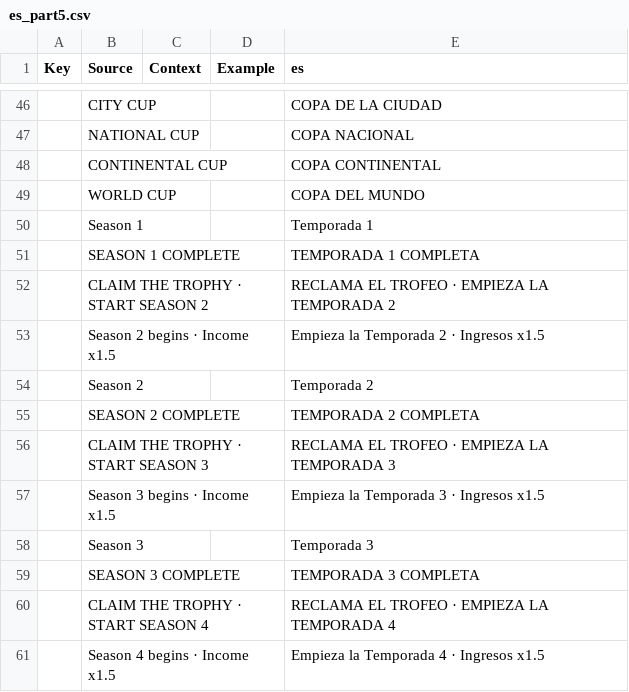
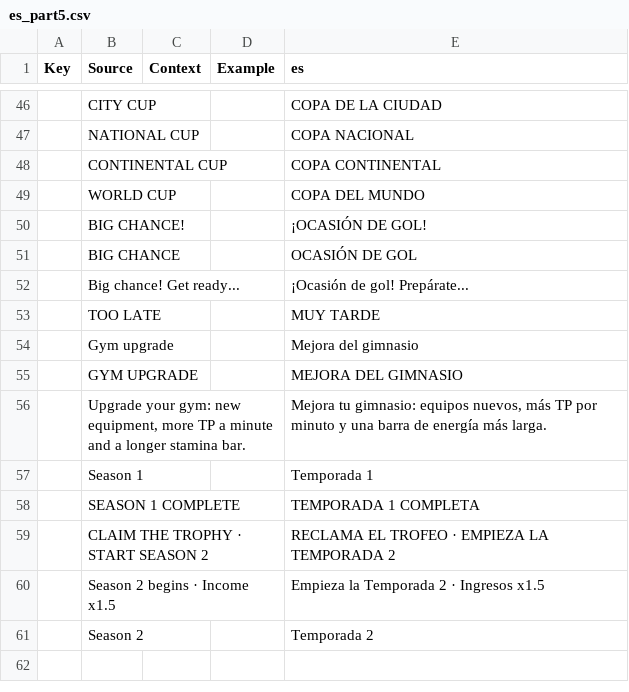
Before and after one commit to Lichu23/soccer-tycoon, a CSV file: tools/localization/parts/es_part5.csv, drawn as a sheet; only a part is shown, gaps mark what is left out.

```diff
--- a/tools/localization/parts/es_part5.csv
+++ b/tools/localization/parts/es_part5.csv
@@ -49,2 +49,9 @@ Key,Source,Context,Example,es
 ,WORLD CUP,,,COPA DEL MUNDO
+,BIG CHANCE!,,,¡OCASIÓN DE GOL!
+,BIG CHANCE,,,OCASIÓN DE GOL
+,Big chance! Get ready...,,,¡Ocasión de gol! Prepárate...
+,TOO LATE,,,MUY TARDE
+,Gym upgrade,,,Mejora del gimnasio
+,GYM UPGRADE,,,MEJORA DEL GIMNASIO
+,"Upgrade your gym: new equipment, more TP a minute and a longer stamina bar.",,,"Mejora tu gimnasio: equipos nuevos, más TP por minuto y una barra de energía más larga."
 ,Season 1,,,Temporada 1
@@ -54,8 +61 @@ Key,Source,Context,Example,es
 ,Season 2,,,Temporada 2
-,SEASON 2 COMPLETE,,,TEMPORADA 2 COMPLETA
-,CLAIM THE TROPHY · START SEASON 3,,,RECLAMA EL TROFEO · EMPIEZA LA TEMPORADA 3
-,Season 3 begins · Income x1.5,,,Empieza la Temporada 3 · Ingresos x1.5
-,Season 3,,,Temporada 3
-,SEASON 3 COMPLETE,,,TEMPORADA 3 COMPLETA
-,CLAIM THE TROPHY · START SEASON 4,,,RECLAMA EL TROFEO · EMPIEZA LA TEMPORADA 4
-,Season 4 begins · Income x1.5,,,Empieza la Temporada 4 · Ingresos x1.5
```
Also changed, not shown: tools/localization/es.csv, tools/localization/parts/es_part6.csv, 29 other files.
